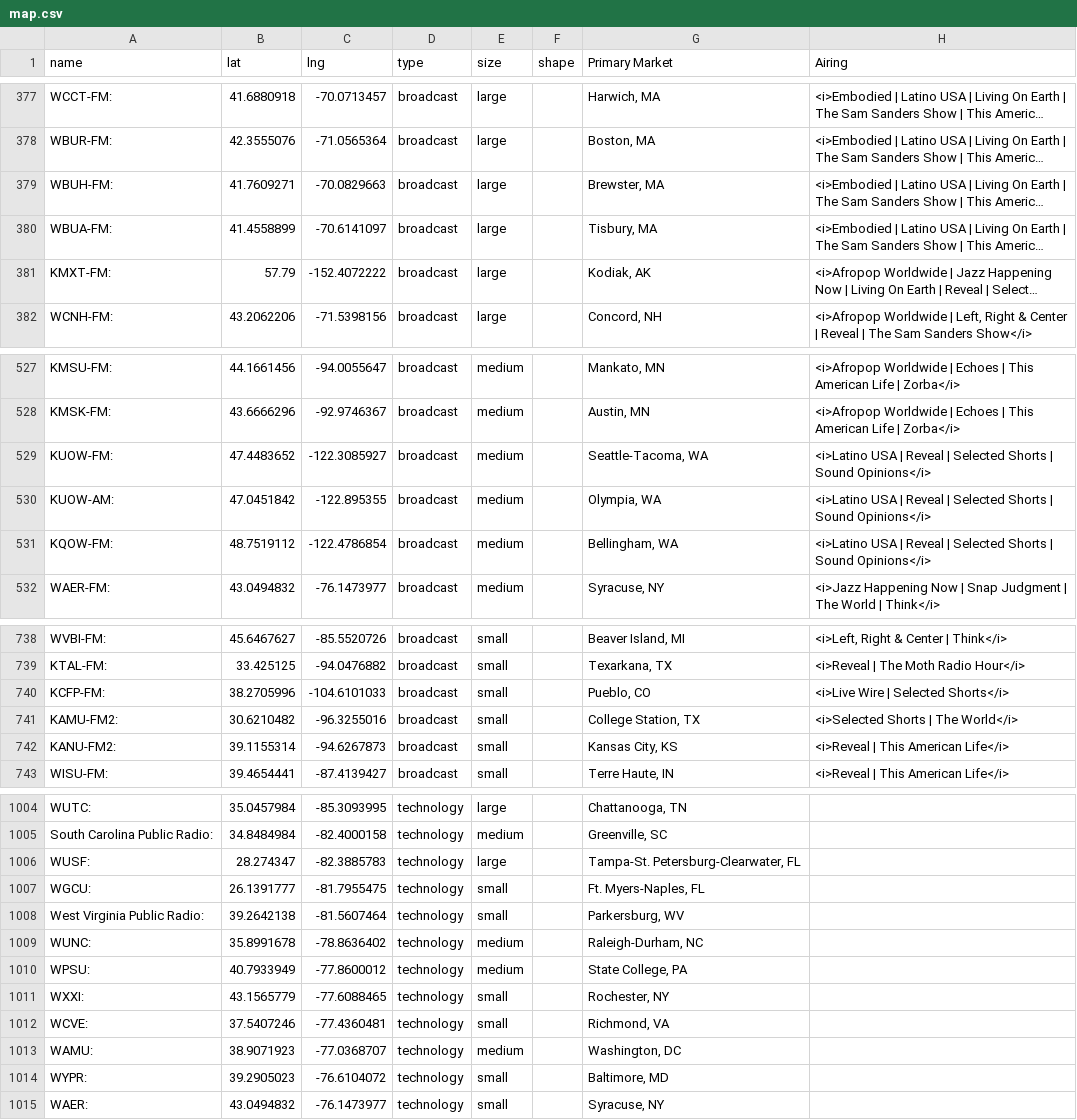
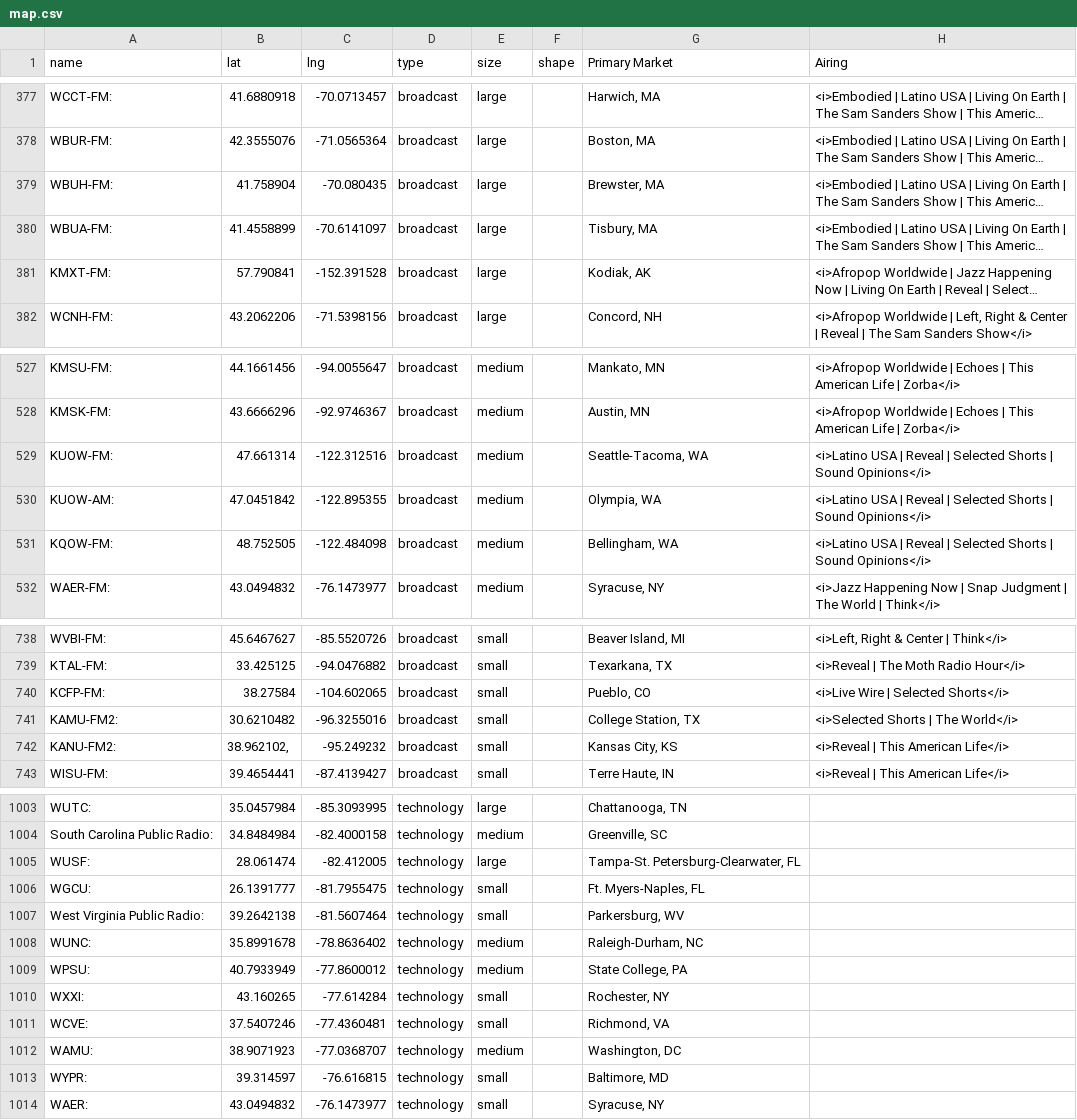
Before and after one commit to PRX/annual-report-2025, a CSV file: assets/js/map.csv, drawn as a sheet; only a part is shown, gaps mark what is left out; long unchanged cells end in …; addresses are those after the commit; the diff covers the shown part only; the diff names each change by its address in the sheet, - before the commit and + after, or states it on an @@ line.

```diff
--- a/assets/js/map.csv
+++ b/assets/js/map.csv
-B379 (lat): 41.7609271
+B379 (lat): 41.758904
-C379 (lng): -70.0829663
+C379 (lng): -70.080435
-B381 (lat): 57.79
+B381 (lat): 57.790841
-C381 (lng): -152.4072222
+C381 (lng): -152.391528
-B529 (lat): 47.4483652
+B529 (lat): 47.661314
-C529 (lng): -122.3085927
+C529 (lng): -122.312516
-B531 (lat): 48.7519112
+B531 (lat): 48.752505
-C531 (lng): -122.4786854
+C531 (lng): -122.484098
-B740 (lat): 38.2705996
+B740 (lat): 38.27584
-C740 (lng): -104.6101033
+C740 (lng): -104.602065
-B742 (lat): 39.1155314
+B742 (lat): 38.962102,
-C742 (lng): -94.6267873
+C742 (lng): -95.249232
-B1005 (lat): 28.274347
+B1005 (lat): 28.061474
-C1005 (lng): -82.3885783
+C1005 (lng): -82.412005
-B1010 (lat): 43.1565779
+B1010 (lat): 43.160265
-C1010 (lng): -77.6088465
+C1010 (lng): -77.614284
-B1013 (lat): 39.2905023
+B1013 (lat): 39.314597
-C1013 (lng): -76.6104072
+C1013 (lng): -76.616815
```
Also changed, not shown: 1 removed row and 111 edited cells elsewhere in this file, 1 other file.
